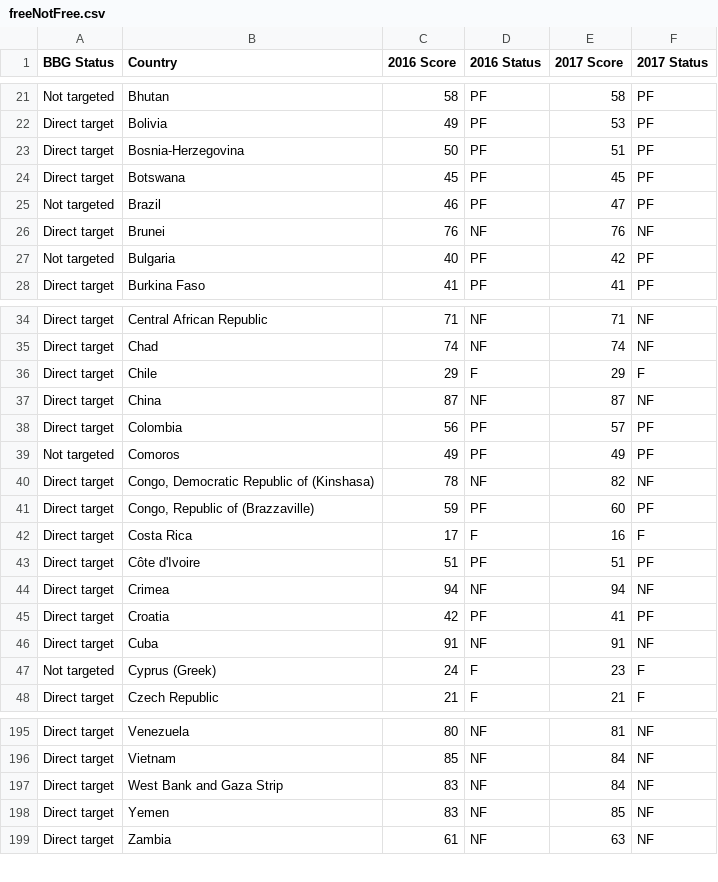
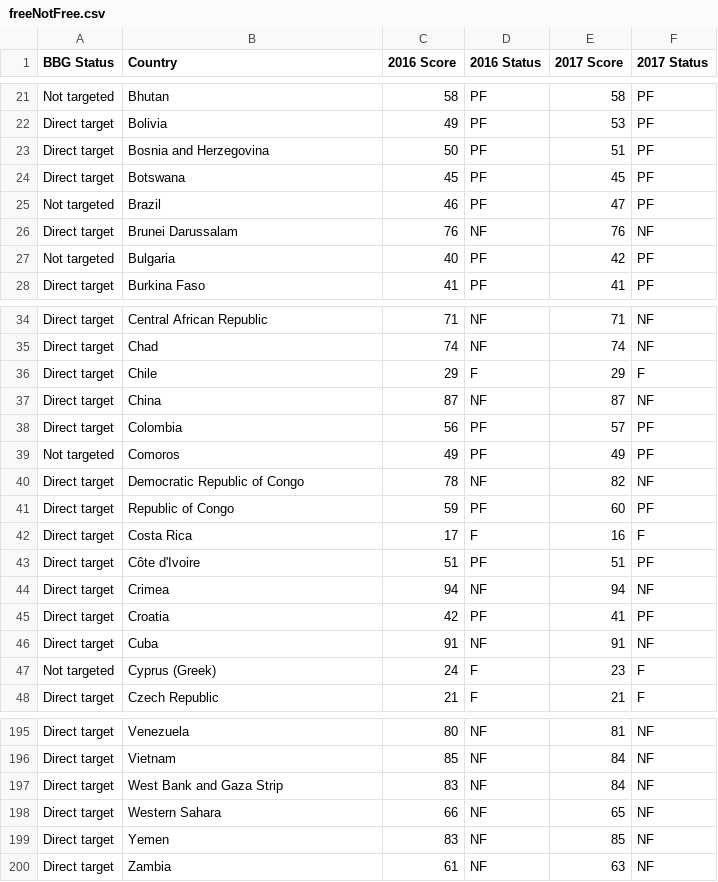
Before and after one commit to BBGInnovate/bbgBackup, a CSV file: data/freeNotFree.csv, drawn as a sheet; only a part is shown, gaps mark what is left out.

Commit message:
freedom

```diff
--- a/data/freeNotFree.csv
+++ b/data/freeNotFree.csv
@@ -22,6 +22,6 @@ Not targeted,Bhutan,58,PF,58,PF
 Direct target,Bolivia,49,PF,53,PF
-Direct target,Bosnia-Herzegovina,50,PF,51,PF
+Direct target,Bosnia and Herzegovina,50,PF,51,PF
 Direct target,Botswana,45,PF,45,PF
 Not targeted,Brazil,46,PF,47,PF
-Direct target,Brunei,76,NF,76,NF
+Direct target,Brunei Darussalam,76,NF,76,NF
 Not targeted,Bulgaria,40,PF,42,PF
@@ -39,4 +39,4 @@ Direct target,Colombia,56,PF,57,PF
 Not targeted,Comoros,49,PF,49,PF
-Direct target,"Congo, Democratic Republic of (Kinshasa)",78,NF,82,NF
-Direct target,"Congo, Republic of (Brazzaville)",59,PF,60,PF
+Direct target,Democratic Republic of Congo,78,NF,82,NF
+Direct target,Republic of Congo,59,PF,60,PF
 Direct target,Costa Rica,17,F,16,F
@@ -197,2 +197,3 @@ Direct target,Vietnam,85,NF,84,NF
 Direct target,West Bank and Gaza Strip,83,NF,84,NF
+Direct target,Western Sahara,66,NF,65,NF
 Direct target,Yemen,83,NF,85,NF
```
